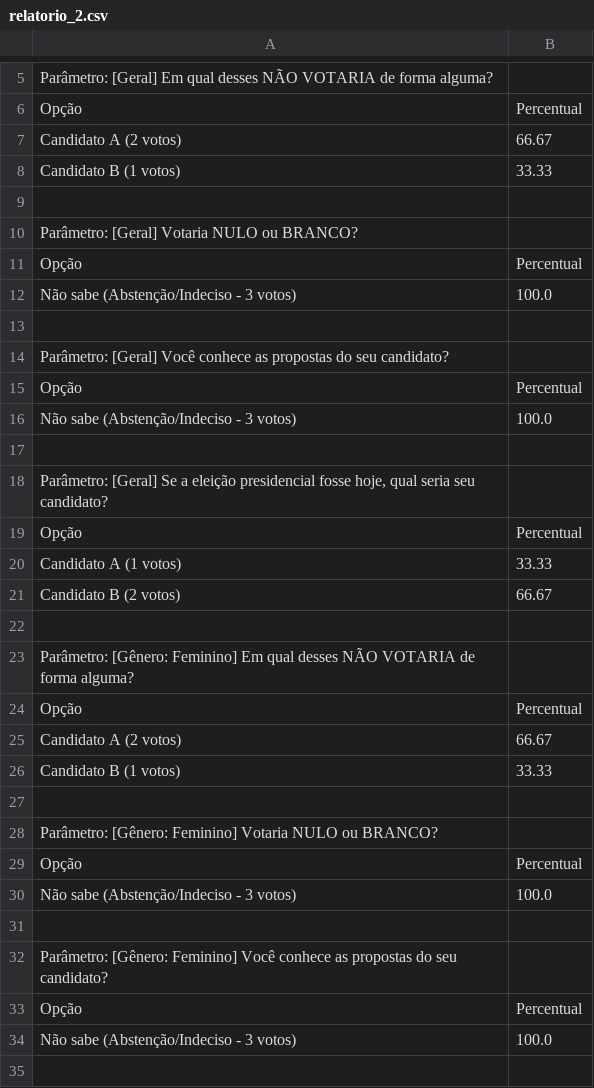
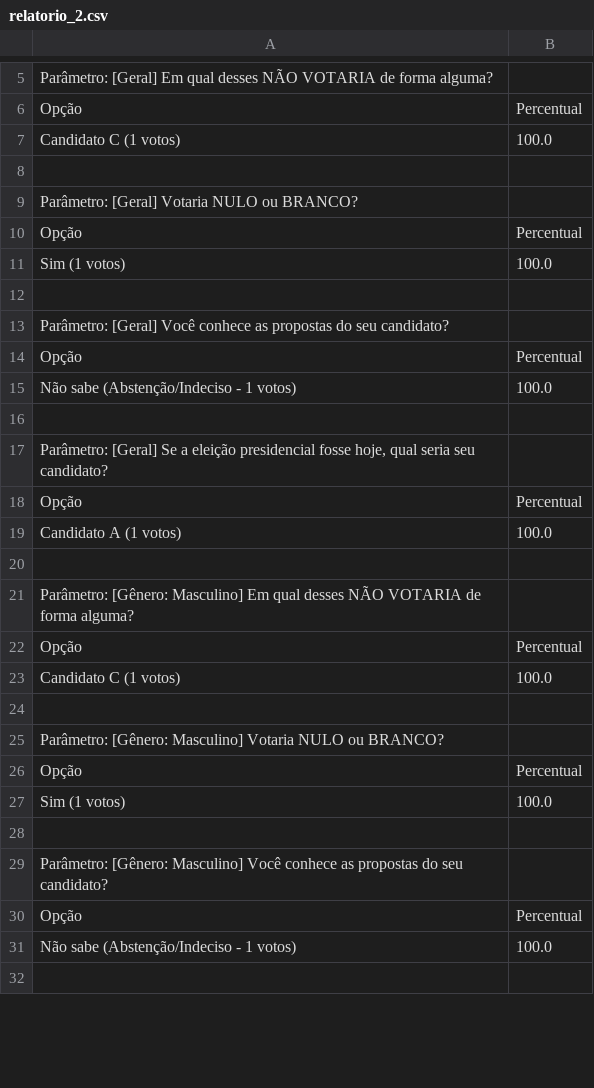
Before and after one commit to perasjoao/Trabalho-TP1-2026.2, a CSV file: dados/relatorios/relatorio_2.csv, drawn as a sheet; only a part is shown, gaps mark what is left out; the diff covers the shown part only.

Commit message:
trata erro no relatoriocontroller

```diff
--- a/dados/relatorios/relatorio_2.csv
+++ b/dados/relatorios/relatorio_2.csv
@@ -6,4 +6,3 @@ Parâmetro: [Geral] Em qual desses NÃO VOTARIA de forma alguma?
 Opção;Percentual
-Candidato A (2 votos);66.67
-Candidato B (1 votos);33.33
+Candidato C (1 votos);100.0
 
@@ -11,3 +10,3 @@ Parâmetro: [Geral] Votaria NULO ou BRANCO?
 Opção;Percentual
-Não sabe (Abstenção/Indeciso - 3 votos);100.0
+Sim (1 votos);100.0
 
@@ -15,3 +14,3 @@ Parâmetro: [Geral] Você conhece as propostas do seu candidato?
 Opção;Percentual
-Não sabe (Abstenção/Indeciso - 3 votos);100.0
+Não sabe (Abstenção/Indeciso - 1 votos);100.0
 
@@ -19,17 +18,15 @@ Parâmetro: [Geral] Se a eleição presidencial fosse hoje, qual seria seu candi
 Opção;Percentual
-Candidato A (1 votos);33.33
-Candidato B (2 votos);66.67
+Candidato A (1 votos);100.0
 
-Parâmetro: [Gênero: Feminino] Em qual desses NÃO VOTARIA de forma alguma?
+Parâmetro: [Gênero: Masculino] Em qual desses NÃO VOTARIA de forma alguma?
 Opção;Percentual
-Candidato A (2 votos);66.67
-Candidato B (1 votos);33.33
+Candidato C (1 votos);100.0
 
-Parâmetro: [Gênero: Feminino] Votaria NULO ou BRANCO?
+Parâmetro: [Gênero: Masculino] Votaria NULO ou BRANCO?
 Opção;Percentual
-Não sabe (Abstenção/Indeciso - 3 votos);100.0
+Sim (1 votos);100.0
 
-Parâmetro: [Gênero: Feminino] Você conhece as propostas do seu candidato?
+Parâmetro: [Gênero: Masculino] Você conhece as propostas do seu candidato?
 Opção;Percentual
-Não sabe (Abstenção/Indeciso - 3 votos);100.0
+Não sabe (Abstenção/Indeciso - 1 votos);100.0
 
```
Also changed, not shown: 7 added rows, 28 removed rows, 2 moved rows and 7 edited cells elsewhere in this file, 1 other file.
